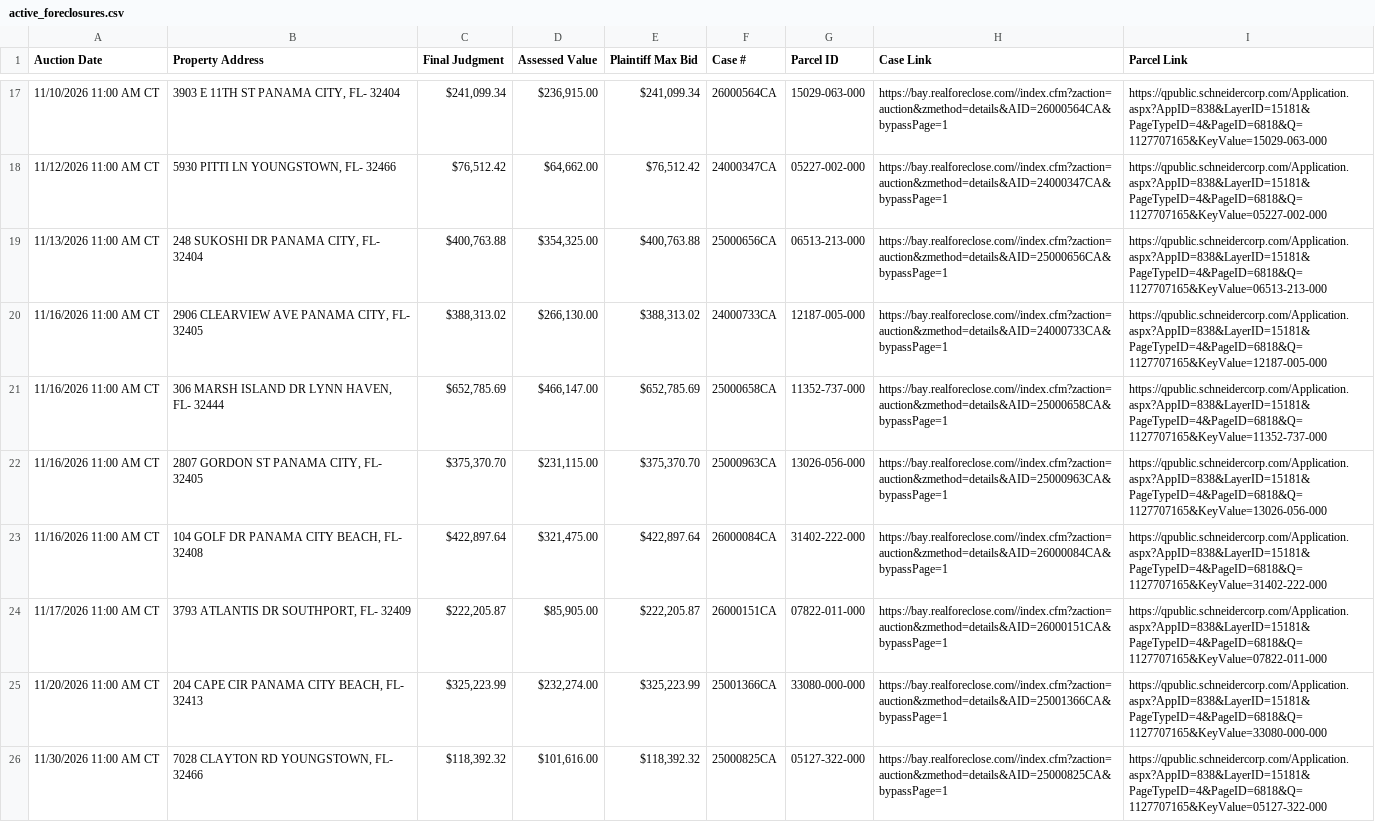
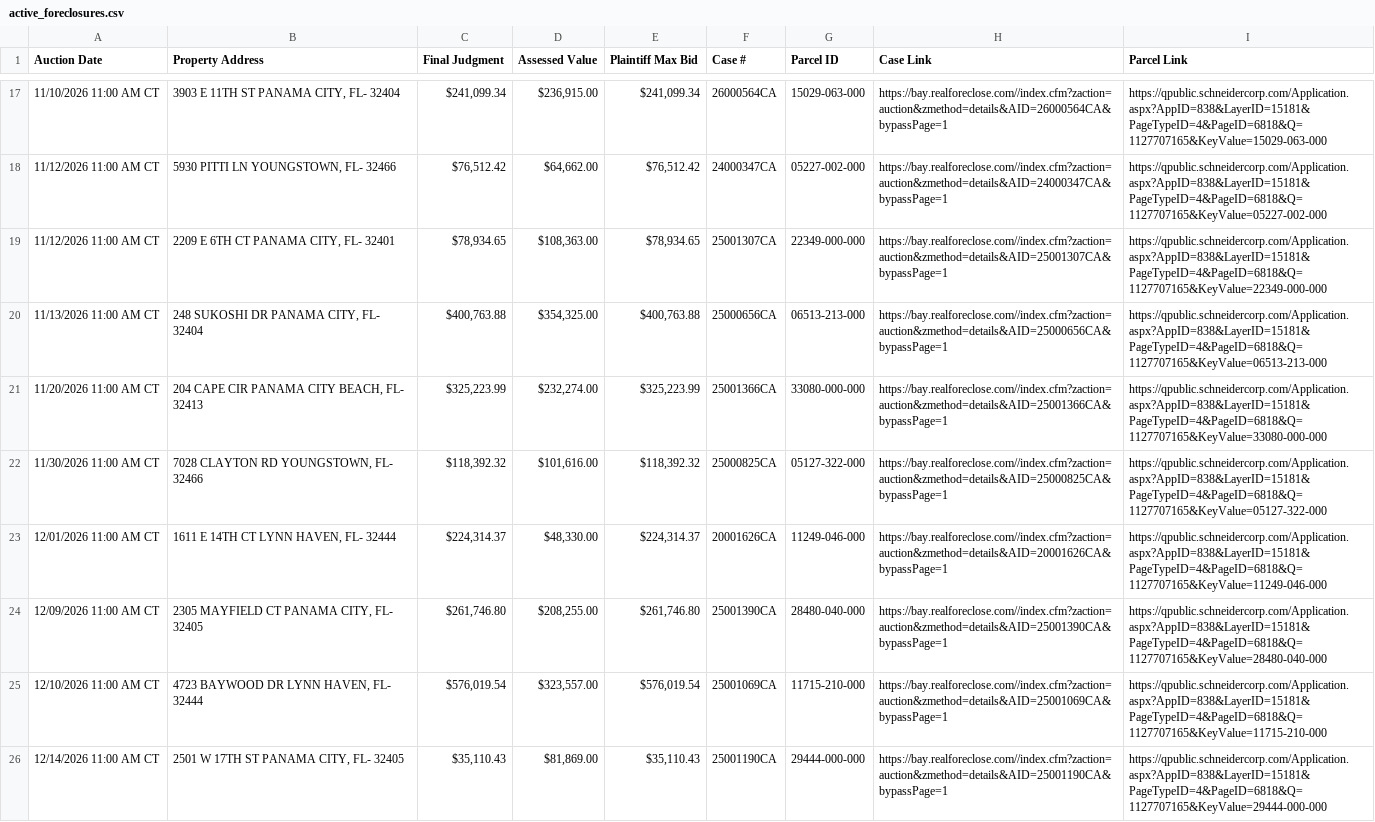
Before and after one commit to figlesias7/realforeclose-bay, a CSV file: data/active_foreclosures.csv, drawn as a sheet; only a part is shown, gaps mark what is left out; the shorter side is filled out with more unchanged rows; removed rows and columns are numbered as before the commit, all else as after; the diff names each change by its address in the sheet, - before the commit and + after, or states it on an @@ line.

```diff
--- a/data/active_foreclosures.csv
+++ b/data/active_foreclosures.csv
+row 19: 11/12/2026 11:00 AM CT | 2209 E 6TH CT PANAMA CITY, FL- 32401 | $78,934.65 | $108,363.00 | $78,934.65 | 25001307CA | 22349-000-000 | https://bay.realforeclose.com//index.cfm?zaction=auction&zmethod=details&AID=25001307CA&bypassPage=1 | https://qpublic.schneidercorp.com/Application.aspx?AppID=838&LayerID=15181&PageTypeID=4&PageID=6818&Q=1127707165&KeyValue=22349-000-000
-row 20: 11/16/2026 11:00 AM CT | 2906 CLEARVIEW AVE PANAMA CITY, FL- 32405 | $388,313.02 | $266,130.00 | $388,313.02 | 24000733CA | 12187-005-000 | https://bay.realforeclose.com//index.cfm?zaction=auction&zmethod=details&AID=24000733CA&bypassPage=1 | https://qpublic.schneidercorp.com/Application.aspx?AppID=838&LayerID=15181&PageTypeID=4&PageID=6818&Q=1127707165&KeyValue=12187-005-000
-row 21: 11/16/2026 11:00 AM CT | 306 MARSH ISLAND DR LYNN HAVEN, FL- 32444 | $652,785.69 | $466,147.00 | $652,785.69 | 25000658CA | 11352-737-000 | https://bay.realforeclose.com//index.cfm?zaction=auction&zmethod=details&AID=25000658CA&bypassPage=1 | https://qpublic.schneidercorp.com/Application.aspx?AppID=838&LayerID=15181&PageTypeID=4&PageID=6818&Q=1127707165&KeyValue=11352-737-000
-row 22: 11/16/2026 11:00 AM CT | 2807 GORDON ST PANAMA CITY, FL- 32405 | $375,370.70 | $231,115.00 | $375,370.70 | 25000963CA | 13026-056-000 | https://bay.realforeclose.com//index.cfm?zaction=auction&zmethod=details&AID=25000963CA&bypassPage=1 | https://qpublic.schneidercorp.com/Application.aspx?AppID=838&LayerID=15181&PageTypeID=4&PageID=6818&Q=1127707165&KeyValue=13026-056-000
-row 23: 11/16/2026 11:00 AM CT | 104 GOLF DR PANAMA CITY BEACH, FL- 32408 | $422,897.64 | $321,475.00 | $422,897.64 | 26000084CA | 31402-222-000 | https://bay.realforeclose.com//index.cfm?zaction=auction&zmethod=details&AID=26000084CA&bypassPage=1 | https://qpublic.schneidercorp.com/Application.aspx?AppID=838&LayerID=15181&PageTypeID=4&PageID=6818&Q=1127707165&KeyValue=31402-222-000
-row 24: 11/17/2026 11:00 AM CT | 3793 ATLANTIS DR SOUTHPORT, FL- 32409 | $222,205.87 | $85,905.00 | $222,205.87 | 26000151CA | 07822-011-000 | https://bay.realforeclose.com//index.cfm?zaction=auction&zmethod=details&AID=26000151CA&bypassPage=1 | https://qpublic.schneidercorp.com/Application.aspx?AppID=838&LayerID=15181&PageTypeID=4&PageID=6818&Q=1127707165&KeyValue=07822-011-000
```
Also changed, not shown: data/all_seen.csv, data/event_log.csv, 3 other files.
